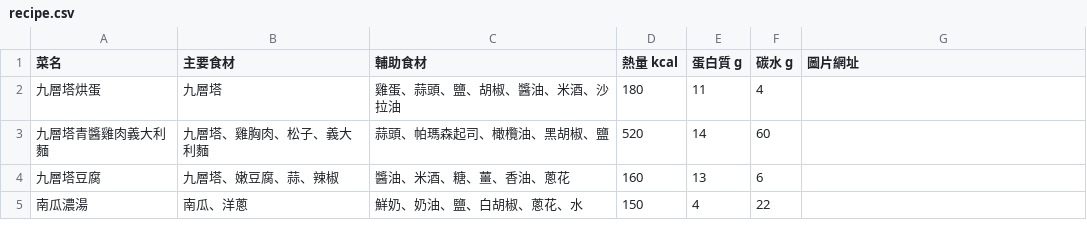
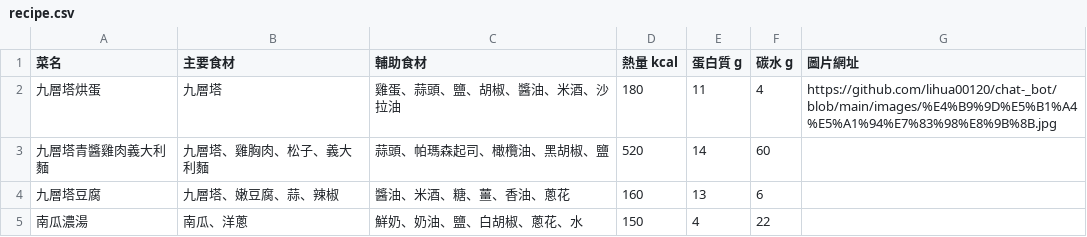
Before and after one commit to lihua00120/chat-_bot, a CSV file: recipe.csv, drawn as a sheet; only a part is shown.

Commit message:
Update recipe.csv

```diff
--- a/recipe.csv
+++ b/recipe.csv
@@ -1,3 +1,3 @@
 菜名,主要食材,輔助食材,熱量 kcal,蛋白質 g,碳水 g,圖片網址
-九層塔烘蛋,九層塔,雞蛋、蒜頭、鹽、胡椒、醬油、米酒、沙拉油,180,11,4
+九層塔烘蛋,九層塔,雞蛋、蒜頭、鹽、胡椒、醬油、米酒、沙拉油,180,11,4,https://github.com/lihua00120/chat-_bot/blob/main/images/%E4%B9%9D%E5%B1%A4%E5%A1%94%E7%83%98%E8%9B%8B.jpg
 九層塔青醬雞肉義大利麵,九層塔、雞胸肉、松子、義大利麵,蒜頭、帕瑪森起司、橄欖油、黑胡椒、鹽,520,14,60
```
